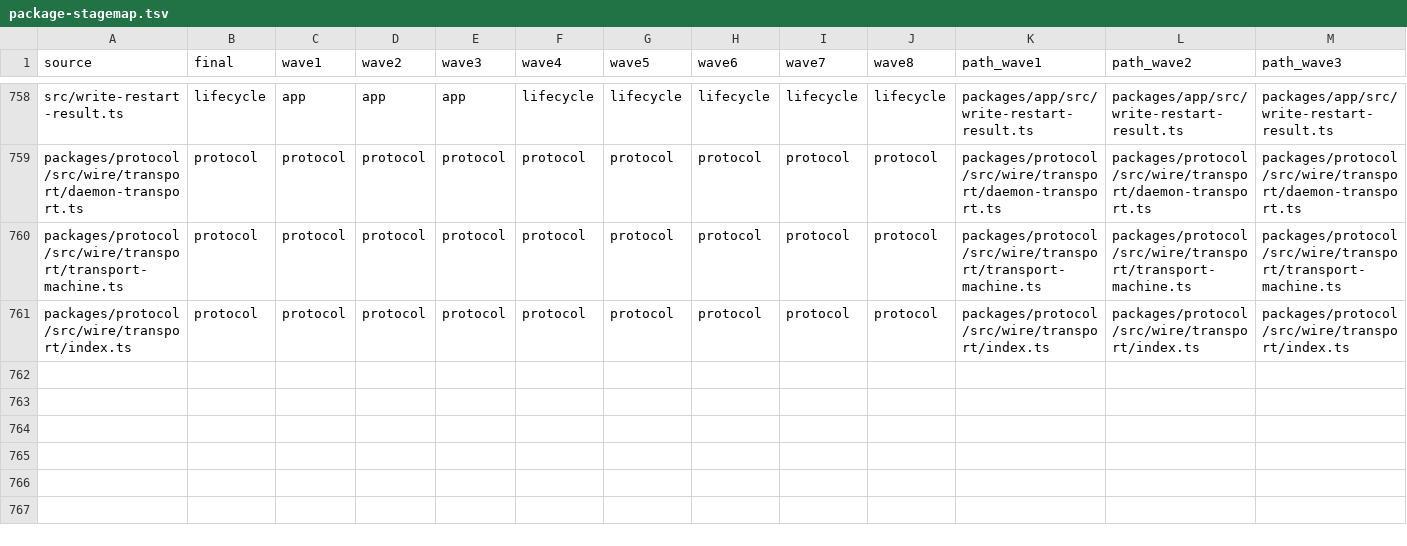
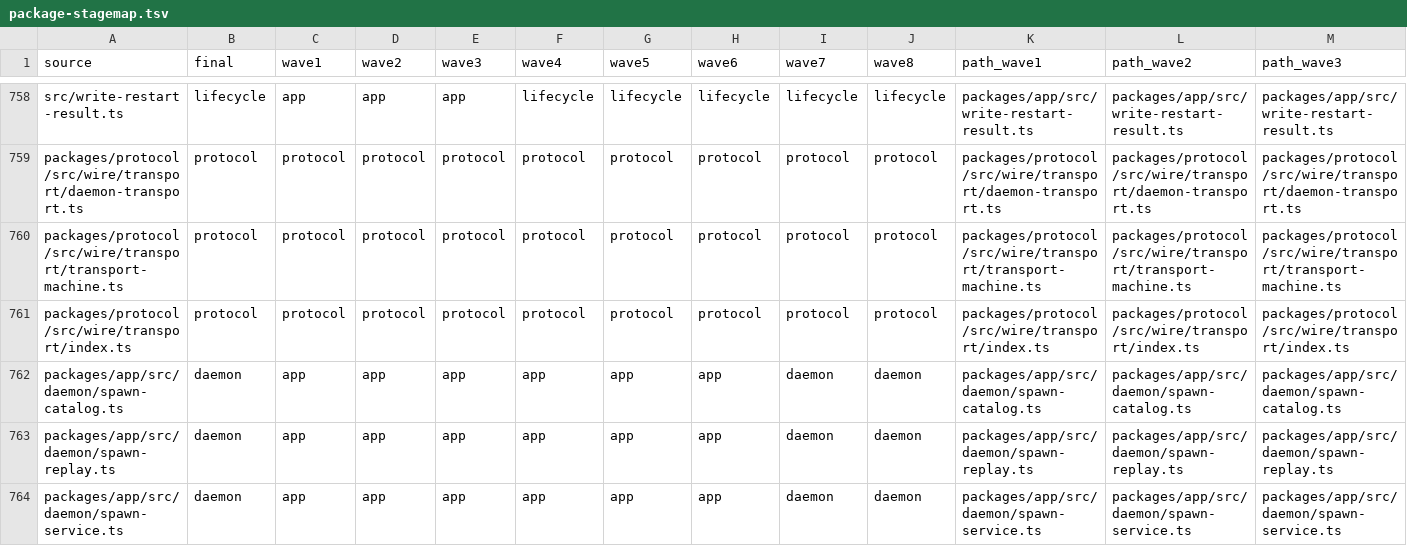
Before and after one commit to zgeoff/atc, a TSV file: scripts/package-map/package-stagemap.tsv, drawn as a sheet; only a part is shown, gaps mark what is left out; rows hold the shown columns only; the diff names each change by its address in the sheet, - before the commit and + after, or states it on an @@ line.

Commit message:
refactor(geo-401): split the spawn group out of the daemon start (#659)
* refactor(geo-401): split the spawn group out of the daemon start

* fix(geo-401): satisfy the type-aware lint in the spawn split

* fix(geo-401): drop the last allowlist entry a moved topic test leaves

```diff
--- a/scripts/package-map/package-stagemap.tsv
+++ b/scripts/package-map/package-stagemap.tsv
+row 762: packages/app/src/daemon/spawn-catalog.ts | daemon | app | app | app | app | app | app | daemon | daemon | packages/app/src/daemon/spawn-catalog.ts | packages/app/src/daemon/spawn-catalog.ts | packages/app/src/daemon/spawn-catalog.ts
+row 763: packages/app/src/daemon/spawn-replay.ts | daemon | app | app | app | app | app | app | daemon | daemon | packages/app/src/daemon/spawn-replay.ts | packages/app/src/daemon/spawn-replay.ts | packages/app/src/daemon/spawn-replay.ts
+row 764: packages/app/src/daemon/spawn-service.ts | daemon | app | app | app | app | app | app | daemon | daemon | packages/app/src/daemon/spawn-service.ts | packages/app/src/daemon/spawn-service.ts | packages/app/src/daemon/spawn-service.ts
```
Also changed, not shown: scripts/package-map/package-filemap.tsv, scripts/package-map/package-testmap.tsv, 32 other files.
